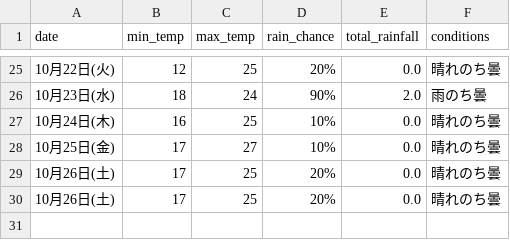
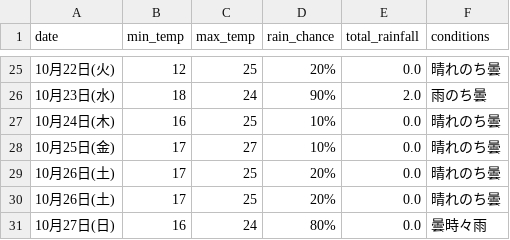
Before and after one commit to Curtendo/weather-scraper, a CSV file: Kakamigahara_weather_data.csv, drawn as a sheet; only a part is shown, gaps mark what is left out.

```diff
--- a/Kakamigahara_weather_data.csv
+++ b/Kakamigahara_weather_data.csv
@@ -30 +30,2 @@
 10月26日(土),17,25,20%,0.0,晴れのち曇
+10月27日(日),16,24,80%,0.0,曇時々雨
```
Also changed, not shown: Okinawa_weather_data.csv, Osaka_weather_data.csv, 2 other files.
